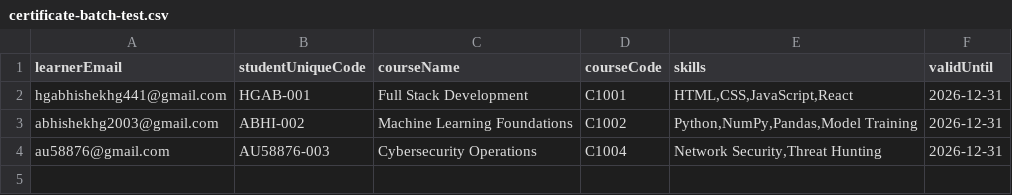
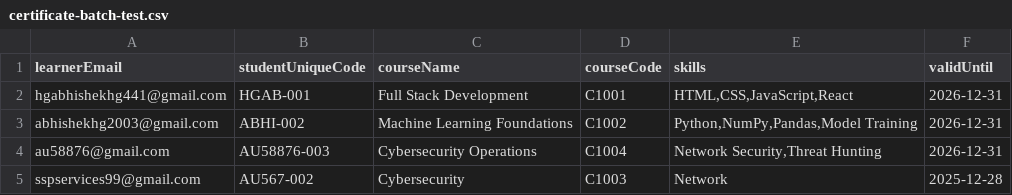
Before and after one commit to Prashu26/SIH_Project, a CSV file: mern-docker-app/frontend/public/certificate-batch-test.csv, drawn as a sheet; the diff names each change by its address in the sheet, - before the commit and + after, or states it on an @@ line.

Commit message:
csv file

```diff
--- a/mern-docker-app/frontend/public/certificate-batch-test.csv
+++ b/mern-docker-app/frontend/public/certificate-batch-test.csv
+row 5: sspservices99@gmail.com | AU567-002 | Cybersecurity | C1003 | Network | 2025-12-28
```
